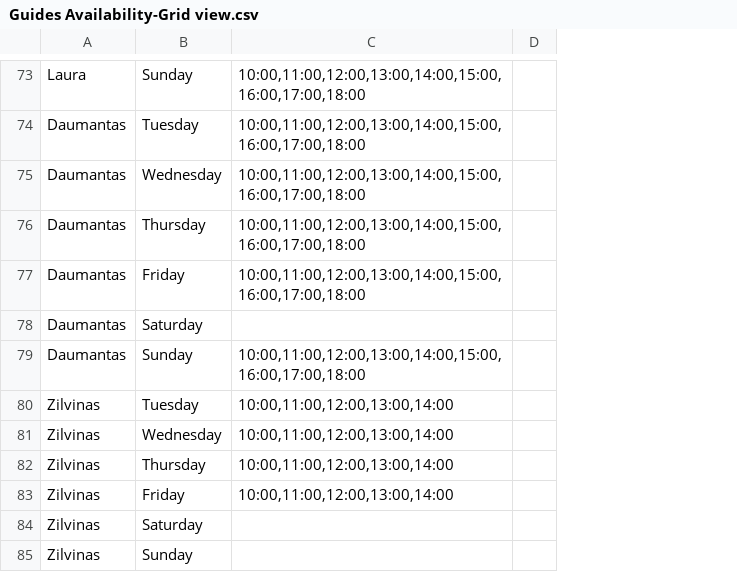
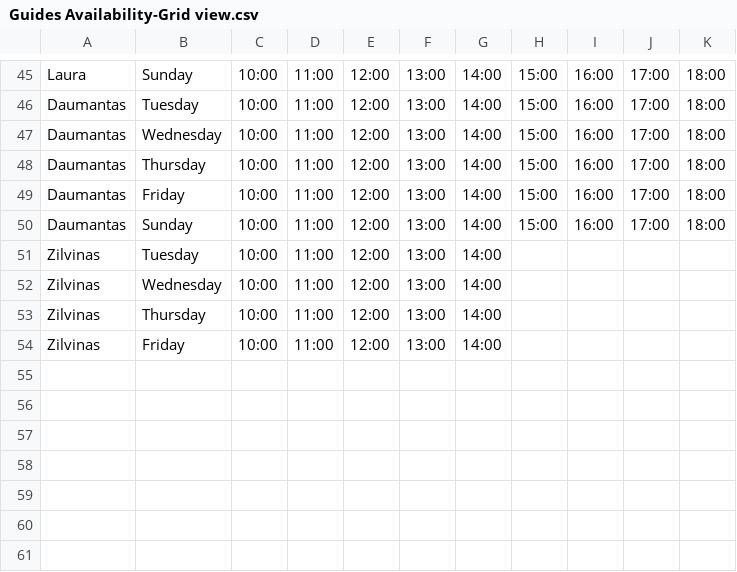
Before and after one commit to zedMar65/ETM_automation_system, a CSV file: builds/Guides Availability-Grid view.csv, drawn as a sheet; only a part is shown, gaps mark what is left out; removed rows and columns are numbered as before the commit, all else as after; the diff covers the shown part only; the diff names each change by its address in the sheet, - before the commit and + after, or states it on an @@ line.

```diff
--- a/builds/Guides Availability-Grid view.csv
+++ b/builds/Guides Availability-Grid view.csv
-column C, rows 73-77: all 10:00,11:00,12:00,13:00,14:00,15:00,16:00,17:00,18:00; rows 79-83: 10:00,11:00,12:00,13:00,14:00,15:00,16:00,17:00,18:00 | 10:00,11:00,12:00,13:00,14:00 | 10:00,11:00,12:00,13:00,14:00 | 10:00,11:00,12:00,13:00,14:00 | 10:00,11:00,12:00,13:00,14:00
-column D, empty
+column C, rows 45-54: all 10:00
+column D, rows 45-54: all 11:00
+column E, rows 45-54: all 12:00
+column F, rows 45-54: all 13:00
+column G, rows 45-54: all 14:00
+column H, rows 45-50: all 15:00
+column I, rows 45-50: all 16:00
+column J, rows 45-50: all 17:00
+column K, rows 45-50: all 18:00
-row 78: Daumantas | Saturday
-row 84: Zilvinas | Saturday
-row 85: Zilvinas | Sunday
```
Also changed, not shown: 28 removed rows elsewhere in this file, 1 other file.
